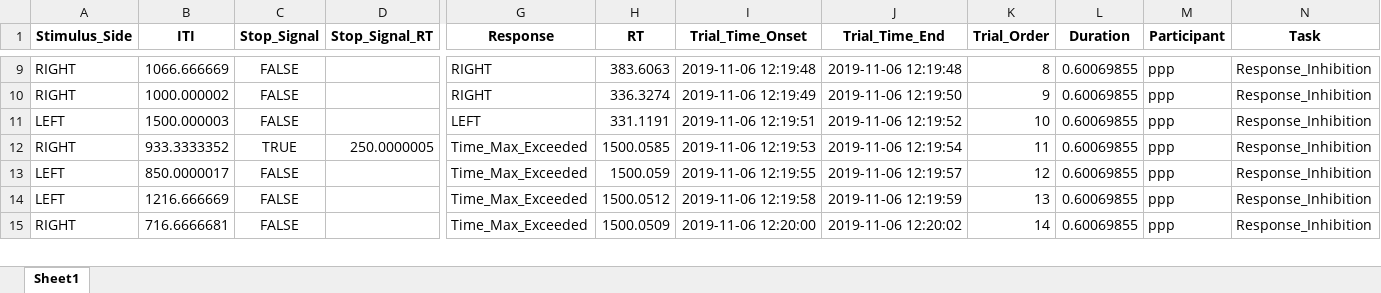
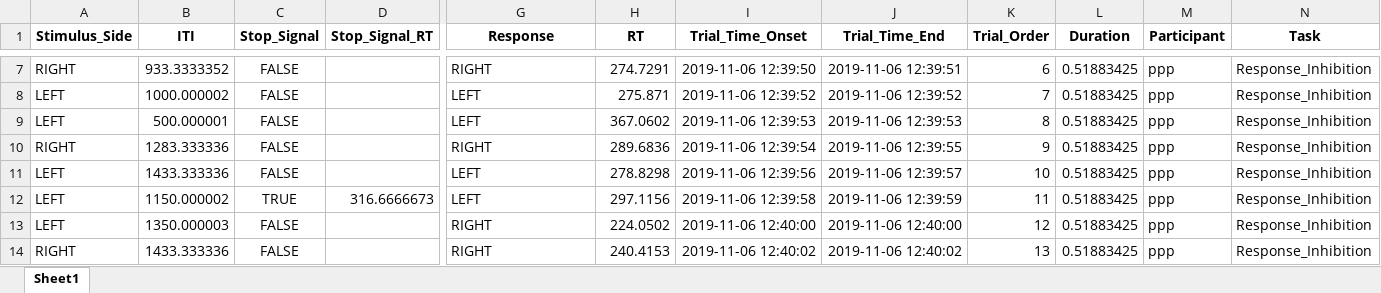
Before and after one commit to neuropsychology/CognitiveControl, an Excel workbook: prototype_python/data/ppp/P3_ResponseInhibition.xlsx, sheet Sheet1, drawn as a sheet; only a part is shown, gaps mark what is left out; values as stored, in another font and other column widths than the file's, no borders; removed rows and columns are numbered as before the commit, all else as after; rows hold the shown columns only; the diff covers the shown part only; the diff names each change by its address in the sheet, - before the commit and + after, or states it on an @@ line.

```diff
--- a/prototype_python/data/ppp/P3_ResponseInhibition.xlsx (sheet Sheet1)
+++ b/prototype_python/data/ppp/P3_ResponseInhibition.xlsx (sheet Sheet1)
-B7 (ITI): 1066.666669
+B7 (ITI): 933.3333352
-H7 (RT): 383.6063
+H7 (RT): 274.7291
-I7 (Trial_Time_Onset): 2019-11-06 12:19:48
+I7 (Trial_Time_Onset): 2019-11-06 12:39:50
-J7 (Trial_Time_End): 2019-11-06 12:19:48
+J7 (Trial_Time_End): 2019-11-06 12:39:51
-K7 (Trial_Order): 8
+K7 (Trial_Order): 6
-L7 (Duration): 0.60069855
+L7 (Duration): 0.51883425
+row 8: LEFT | 1000.000002 | FALSE |  | LEFT | 275.871 | 2019-11-06 12:39:52 | 2019-11-06 12:39:52 | 7 | 0.51883425 | ppp | Response_Inhibition
+row 9: LEFT | 500.000001 | FALSE |  | LEFT | 367.0602 | 2019-11-06 12:39:53 | 2019-11-06 12:39:53 | 8 | 0.51883425 | ppp | Response_Inhibition
-B10 (ITI): 1000.000002
+B10 (ITI): 1283.333336
-H10 (RT): 336.3274
+H10 (RT): 289.6836
-I10 (Trial_Time_Onset): 2019-11-06 12:19:49
+I10 (Trial_Time_Onset): 2019-11-06 12:39:54
-J10 (Trial_Time_End): 2019-11-06 12:19:50
+J10 (Trial_Time_End): 2019-11-06 12:39:55
-L10:L11 (Duration): 0.60069855
+L10:L11 (Duration): 0.51883425
-B11 (ITI): 1500.000003
+B11 (ITI): 1433.333336
-H11 (RT): 331.1191
+H11 (RT): 278.8298
-I11 (Trial_Time_Onset): 2019-11-06 12:19:51
+I11 (Trial_Time_Onset): 2019-11-06 12:39:56
-J11 (Trial_Time_End): 2019-11-06 12:19:52
+J11 (Trial_Time_End): 2019-11-06 12:39:57
-row 12: RIGHT | 933.3333352 | TRUE | 250.0000005 | Time_Max_Exceeded | 1500.0585 | 2019-11-06 12:19:53 | 2019-11-06 12:19:54 | 11 | 0.60069855 | ppp | Response_Inhibition
+row 12: LEFT | 1150.000002 | TRUE | 316.6666673 | LEFT | 297.1156 | 2019-11-06 12:39:58 | 2019-11-06 12:39:59 | 11 | 0.51883425 | ppp | Response_Inhibition
-B13 (ITI): 850.0000017
+B13 (ITI): 1350.000003
-G13 (Response): Time_Max_Exceeded
+G13 (Response): RIGHT
-H13 (RT): 1500.059
+H13 (RT): 224.0502
-I13 (Trial_Time_Onset): 2019-11-06 12:19:55
+I13 (Trial_Time_Onset): 2019-11-06 12:40:00
-J13 (Trial_Time_End): 2019-11-06 12:19:57
+J13 (Trial_Time_End): 2019-11-06 12:40:00
-L13 (Duration): 0.60069855
+L13 (Duration): 0.51883425
-row 14: LEFT | 1216.666669 | FALSE |  | Time_Max_Exceeded | 1500.0512 | 2019-11-06 12:19:58 | 2019-11-06 12:19:59 | 13 | 0.60069855 | ppp | Response_Inhibition
-B14 (ITI): 716.6666681
+B14 (ITI): 1433.333336
-G14 (Response): Time_Max_Exceeded
+G14 (Response): RIGHT
-H14 (RT): 1500.0509
+H14 (RT): 240.4153
-I14 (Trial_Time_Onset): 2019-11-06 12:20:00
+I14 (Trial_Time_Onset): 2019-11-06 12:40:02
-J14 (Trial_Time_End): 2019-11-06 12:20:02
+J14 (Trial_Time_End): 2019-11-06 12:40:02
-K14 (Trial_Order): 14
+K14 (Trial_Order): 13
-L14 (Duration): 0.60069855
+L14 (Duration): 0.51883425
```
Also changed, not shown: 6 added rows, 7 removed rows and 59 edited cells elsewhere in this sheet, prototype_python/data/ppp/P1_ProcessingSpeed.xlsx, prototype_python/data/ppp/P2_ResponseSelection.xlsx, 7 other files.
